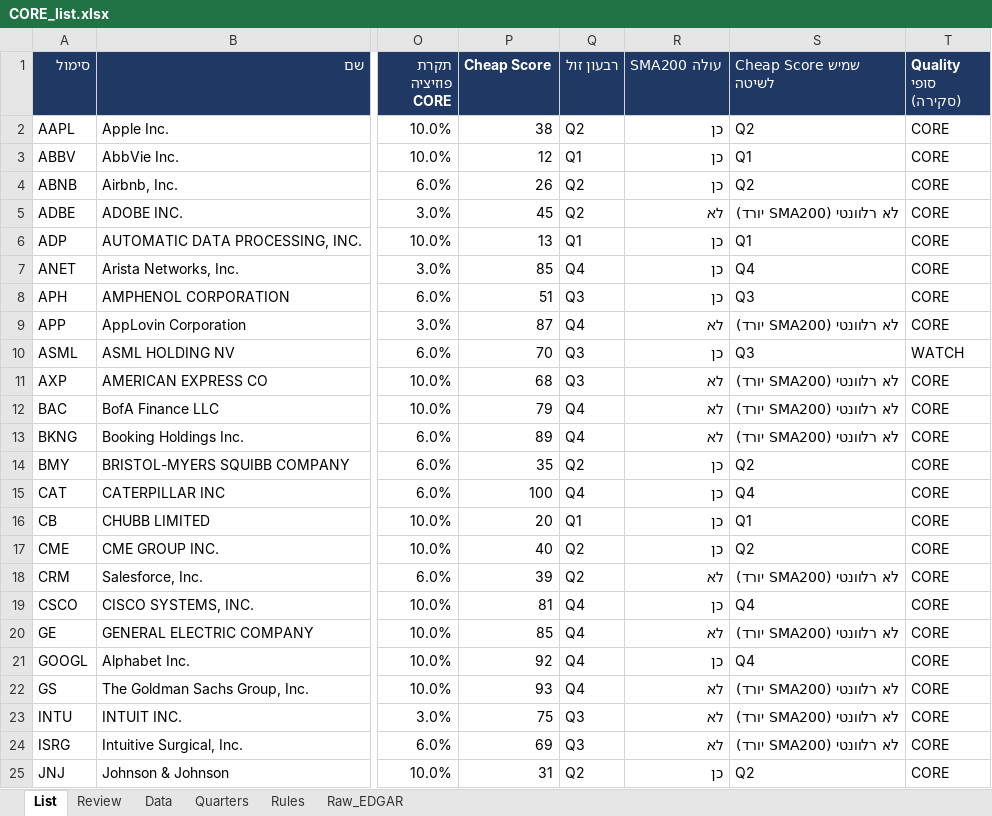
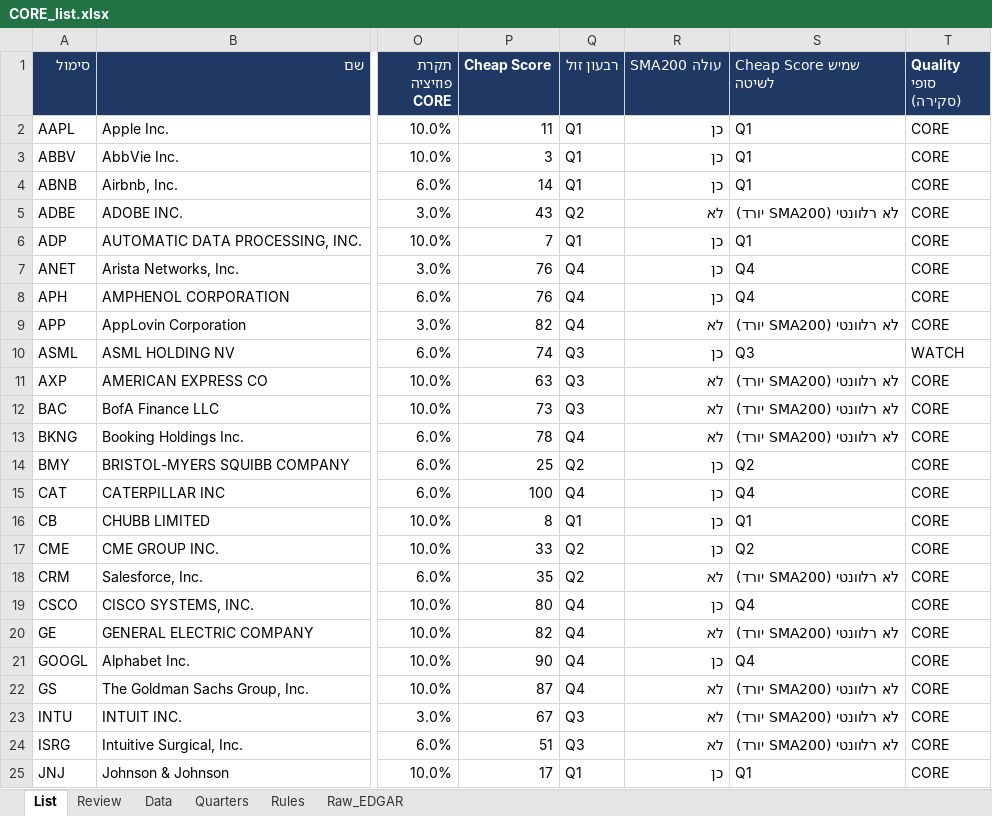
Before and after one commit to Liornim/spmo-market-bridge, an Excel workbook: core/CORE_list.xlsx, sheet List, drawn as a sheet; only a part is shown, gaps mark what is left out; values as stored, in another font and other column widths than the file's, no borders; conditional formats not drawn; the diff covers the shown part only; the diff names each change by its address in the sheet, - before the commit and + after, or states it on an @@ line.

```diff
--- a/core/CORE_list.xlsx (sheet List)
+++ b/core/CORE_list.xlsx (sheet List)
-P2 (Cheap Score): 38
+P2 (Cheap Score): 11
-Q2 (רבעון זול): Q2
+Q2 (רבעון זול): Q1
-S2 (Cheap Score שמיש לשיטה): Q2
+S2 (Cheap Score שמיש לשיטה): Q1
-P3 (Cheap Score): 12
+P3 (Cheap Score): 3
-P4 (Cheap Score): 26
+P4 (Cheap Score): 14
-Q4 (רבעון זול): Q2
+Q4 (רבעון זול): Q1
-S4 (Cheap Score שמיש לשיטה): Q2
+S4 (Cheap Score שמיש לשיטה): Q1
-P5 (Cheap Score): 45
+P5 (Cheap Score): 43
-P6 (Cheap Score): 13
+P6 (Cheap Score): 7
-P7 (Cheap Score): 85
+P7 (Cheap Score): 76
-P8 (Cheap Score): 51
+P8 (Cheap Score): 76
-Q8 (רבעון זול): Q3
+Q8 (רבעון זול): Q4
-S8 (Cheap Score שמיש לשיטה): Q3
+S8 (Cheap Score שמיש לשיטה): Q4
-P9 (Cheap Score): 87
+P9 (Cheap Score): 82
-P10 (Cheap Score): 70
+P10 (Cheap Score): 74
-P11 (Cheap Score): 68
+P11 (Cheap Score): 63
-P12 (Cheap Score): 79
+P12 (Cheap Score): 73
-Q12 (רבעון זול): Q4
+Q12 (רבעון זול): Q3
-P13 (Cheap Score): 89
+P13 (Cheap Score): 78
-P14 (Cheap Score): 35
+P14 (Cheap Score): 25
-P16 (Cheap Score): 20
+P16 (Cheap Score): 8
-P17 (Cheap Score): 40
+P17 (Cheap Score): 33
-P18 (Cheap Score): 39
+P18 (Cheap Score): 35
-P19 (Cheap Score): 81
+P19 (Cheap Score): 80
-P20 (Cheap Score): 85
+P20 (Cheap Score): 82
-P21 (Cheap Score): 92
+P21 (Cheap Score): 90
-P22 (Cheap Score): 93
+P22 (Cheap Score): 87
-P23 (Cheap Score): 75
+P23 (Cheap Score): 67
-P24 (Cheap Score): 69
+P24 (Cheap Score): 51
-P25 (Cheap Score): 31
+P25 (Cheap Score): 17
-Q25 (רבעון זול): Q2
+Q25 (רבעון זול): Q1
-S25 (Cheap Score שמיש לשיטה): Q2
+S25 (Cheap Score שמיש לשיטה): Q1
```
Also changed, not shown: 132 edited cells elsewhere in this sheet, sheet Review, sheet Data, sheet Raw_EDGAR, 18 other files.
